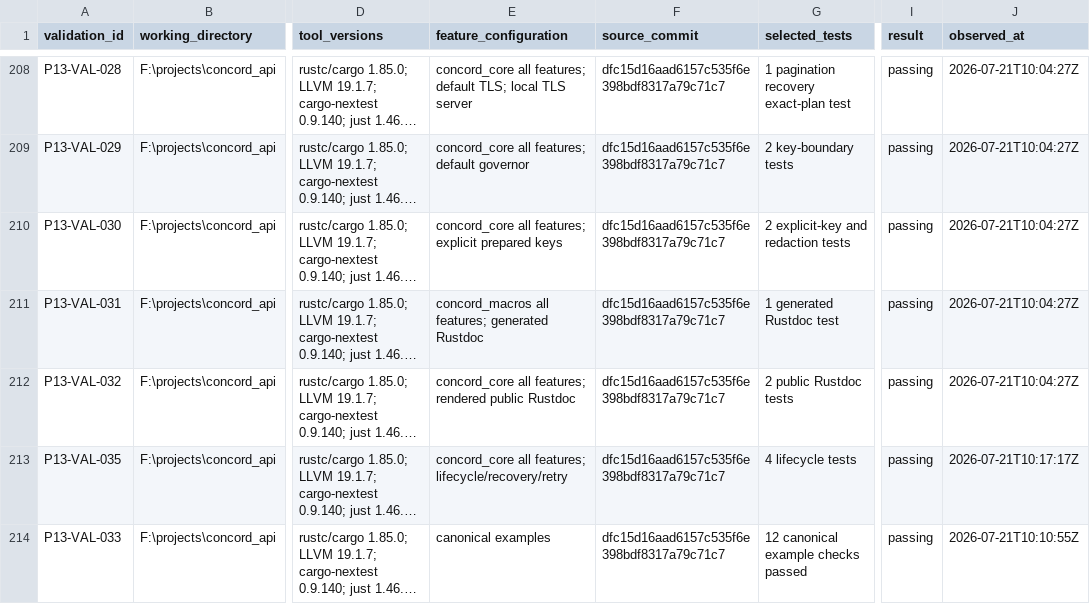
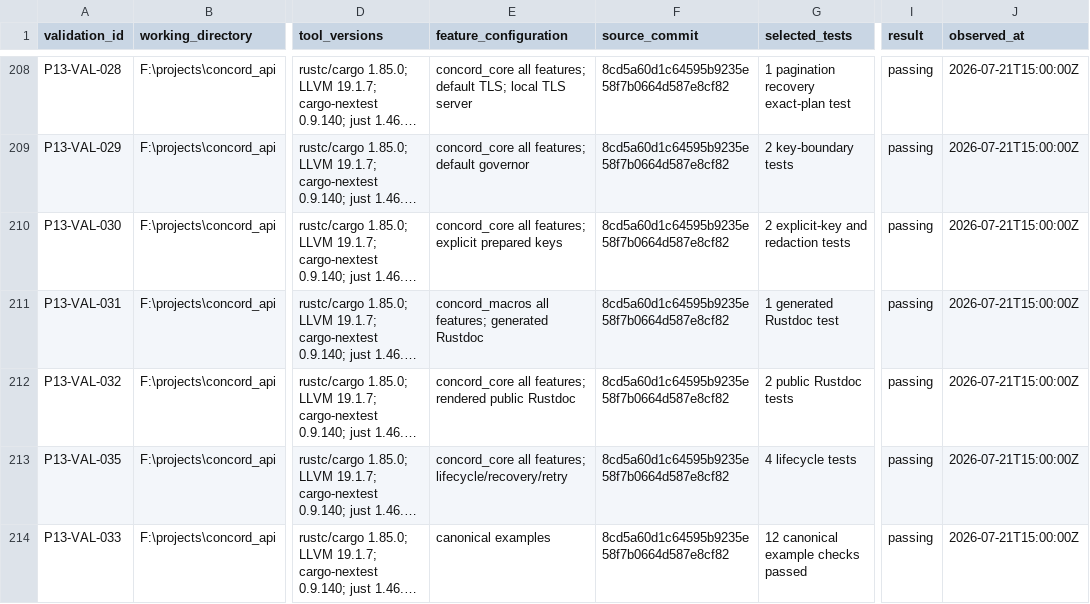
Before and after one commit to gqsnt/concord_api, a CSV file: docs/conformance/RELEASE_VALIDATION_REGISTRY_0.1.csv, drawn as a sheet; only a part is shown, gaps mark what is left out; long unchanged cells end in …; the diff covers the shown part only; the diff names each change by its address in the sheet, - before the commit and + after, or states it on an @@ line.

```diff
--- a/docs/conformance/RELEASE_VALIDATION_REGISTRY_0.1.csv
+++ b/docs/conformance/RELEASE_VALIDATION_REGISTRY_0.1.csv
-F208:F214 (source_commit): dfc15d16aad6157c535f6e398bdf8317a79c71c7
+F208:F214 (source_commit): 8cd5a60d1c64595b9235e58f7b0664d587e8cf82
-J208:J212 (observed_at): 2026-07-21T10:04:27Z
+J208:J212 (observed_at): 2026-07-21T15:00:00Z
-J213 (observed_at): 2026-07-21T10:17:17Z
+J213 (observed_at): 2026-07-21T15:00:00Z
-J214 (observed_at): 2026-07-21T10:10:55Z
+J214 (observed_at): 2026-07-21T15:00:00Z
```
Also changed, not shown: 4 added rows and 60 edited cells elsewhere in this file, 4 other files.
